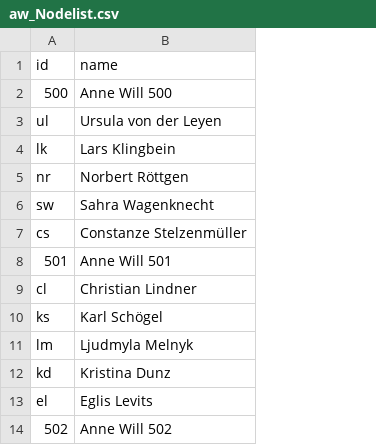
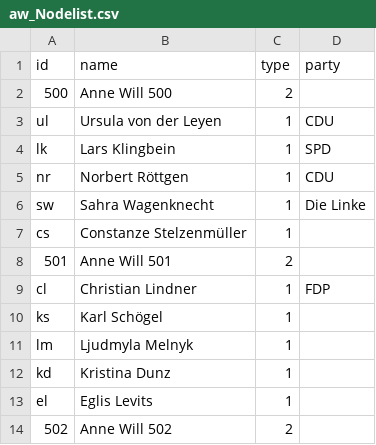
Before and after one commit to justineschaefer/anne_will_sna, a CSV file: aw_Nodelist.csv, drawn as a sheet; only a part is shown; the diff names each change by its address in the sheet, - before the commit and + after, or states it on an @@ line.

Commit message:
Update aw_Nodelist.csv

```diff
--- a/aw_Nodelist.csv
+++ b/aw_Nodelist.csv
+column C (type), rows 2-14: 2 | 1 | 1 | 1 | 1 | 1 | 2 | 1 | 1 | 1 | 1 | 1 | 2
+column D (party), rows 3-9: CDU | SPD | CDU | Die Linke |  |  | FDP
```
